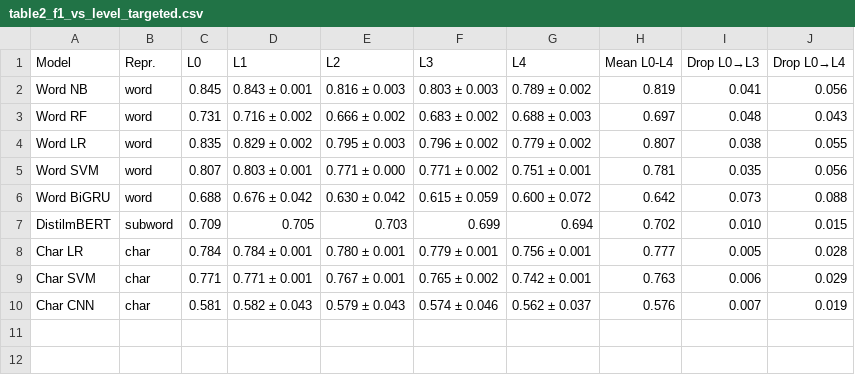
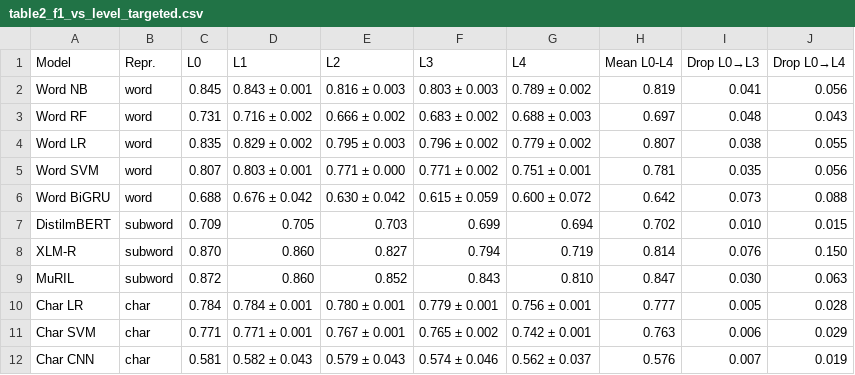
Before and after one commit to shreyans-chowdry/cn, a CSV file: results/tables/table2_f1_vs_level_targeted.csv, drawn as a sheet.

```diff
--- a/results/tables/table2_f1_vs_level_targeted.csv
+++ b/results/tables/table2_f1_vs_level_targeted.csv
@@ -7,2 +7,4 @@ Word BiGRU,word,0.688,0.676 ± 0.042,0.630 ± 0.042,0.615 ± 0.059,0.600 ± 0.07
 DistilmBERT,subword,0.709,0.705,0.703,0.699,0.694,0.702,0.010,0.015
+XLM-R,subword,0.870,0.860,0.827,0.794,0.719,0.814,0.076,0.150
+MuRIL,subword,0.872,0.860,0.852,0.843,0.810,0.847,0.030,0.063
 Char LR,char,0.784,0.784 ± 0.001,0.780 ± 0.001,0.779 ± 0.001,0.756 ± 0.001,0.777,0.005,0.028
```
Also changed, not shown: results/tables/table10_latency.csv, results/tables/table1_clean.csv, 42 other files.
